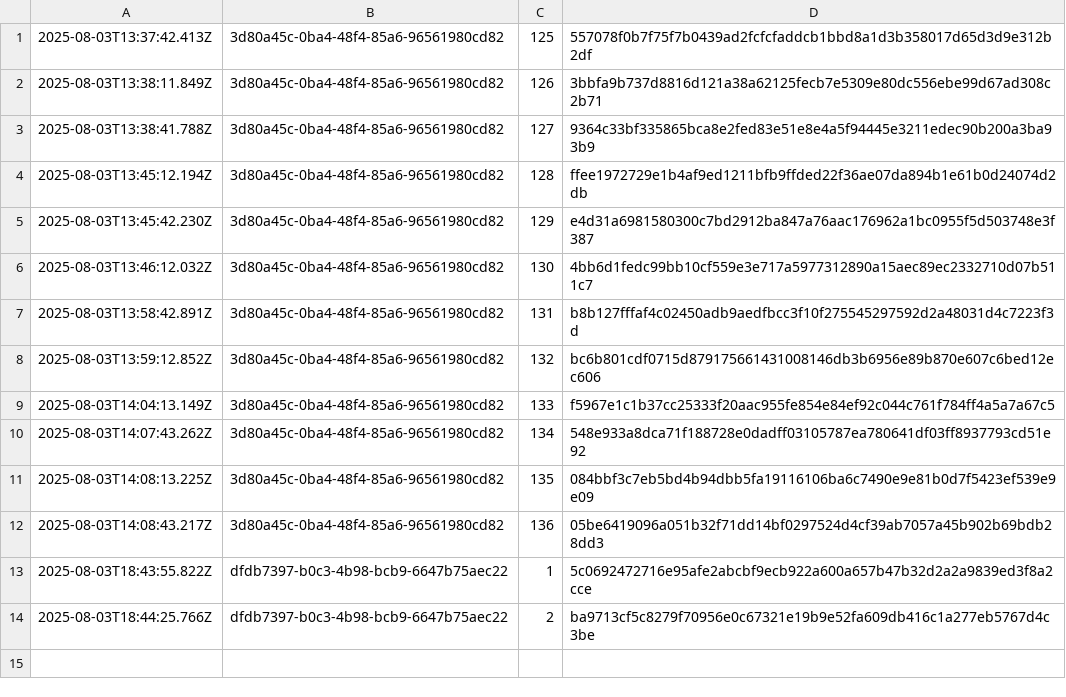
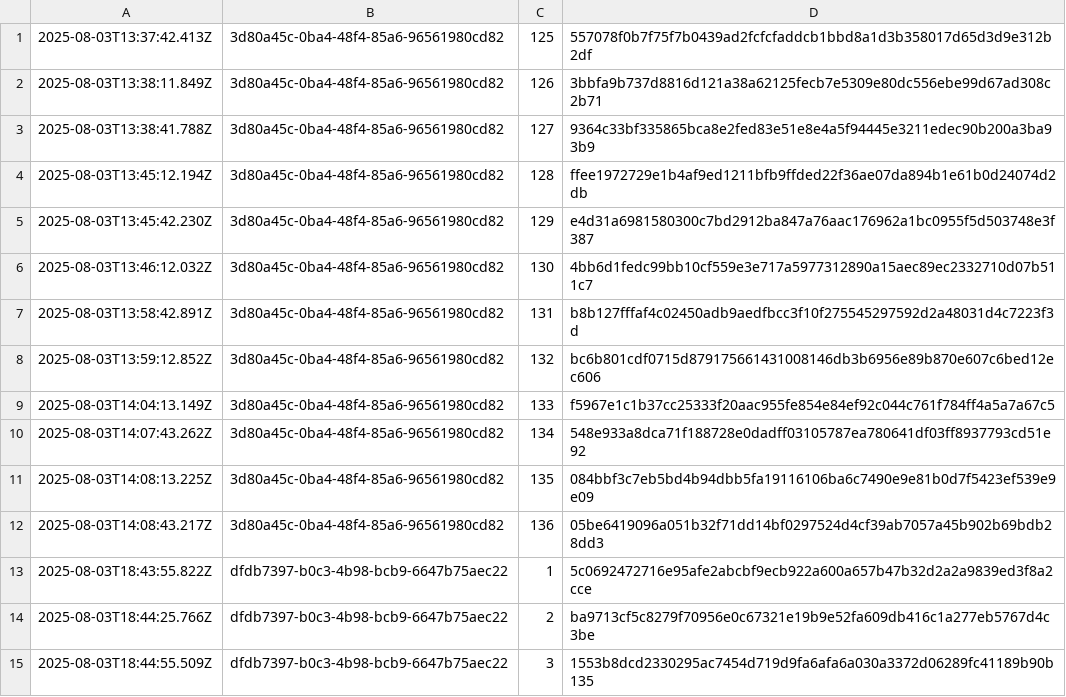
Before and after one commit to traceprompt/open-anchors, a CSV file: 2025-08-03.csv, drawn as a sheet.

Commit message:
anchor 1 roots (2025-08-03)

```diff
--- a/2025-08-03.csv
+++ b/2025-08-03.csv
@@ -14 +14,2 @@
 2025-08-03T18:44:25.766Z,dfdb7397-b0c3-4b98-bcb9-6647b75aec22,2,ba9713cf5c8279f70956e0c67321e19b9e52fa609db416c1a277eb5767d4c3be
+2025-08-03T18:44:55.509Z,dfdb7397-b0c3-4b98-bcb9-6647b75aec22,3,1553b8dcd2330295ac7454d719d9fa6afa6a030a3372d06289fc41189b90b135
```
